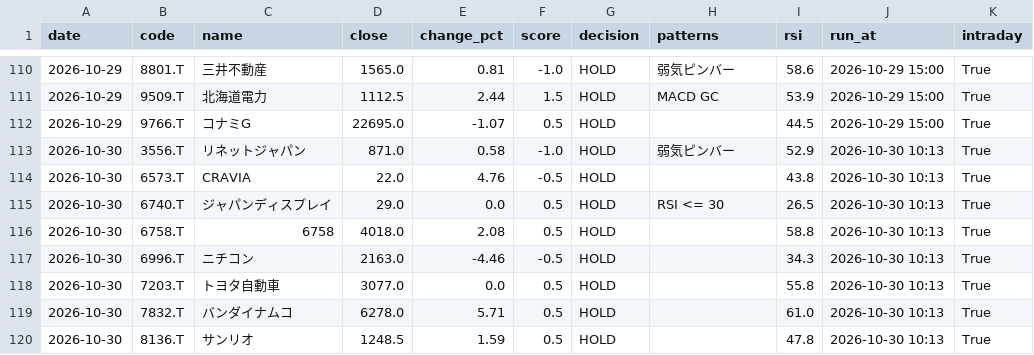
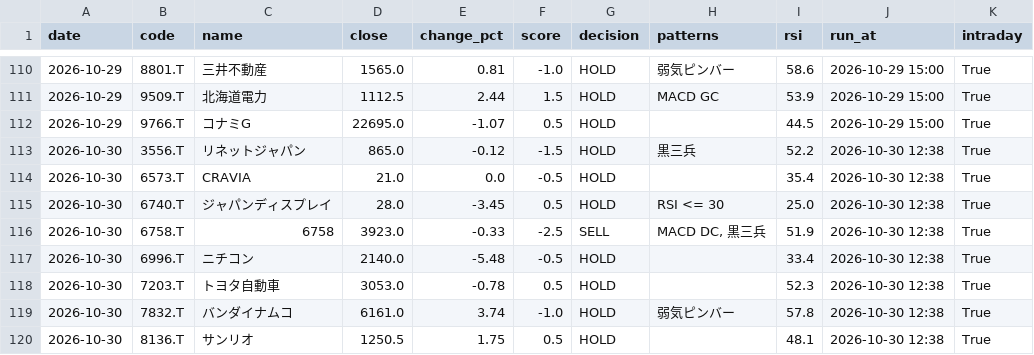
Before and after one commit to stock-bot-user64/stock-signal-ct64, a CSV file: data/history.csv, drawn as a sheet; only a part is shown, gaps mark what is left out; the diff covers the shown part only.

```diff
--- a/data/history.csv
+++ b/data/history.csv
@@ -112,9 +112,9 @@
 2026-10-29,9766.T,コナミG,22695.0,-1.07,0.5,HOLD,,44.5,2026-10-29 15:00,True
-2026-10-30,3556.T,リネットジャパン,871.0,0.58,-1.0,HOLD,弱気ピンバー,52.9,2026-10-30 10:13,True
-2026-10-30,6573.T,CRAVIA,22.0,4.76,-0.5,HOLD,,43.8,2026-10-30 10:13,True
-2026-10-30,6740.T,ジャパンディスプレイ,29.0,0.0,0.5,HOLD,RSI <= 30,26.5,2026-10-30 10:13,True
-2026-10-30,6758.T,6758,4018.0,2.08,0.5,HOLD,,58.8,2026-10-30 10:13,True
-2026-10-30,6996.T,ニチコン,2163.0,-4.46,-0.5,HOLD,,34.3,2026-10-30 10:13,True
-2026-10-30,7203.T,トヨタ自動車,3077.0,0.0,0.5,HOLD,,55.8,2026-10-30 10:13,True
-2026-10-30,7832.T,バンダイナムコ,6278.0,5.71,0.5,HOLD,,61.0,2026-10-30 10:13,True
-2026-10-30,8136.T,サンリオ,1248.5,1.59,0.5,HOLD,,47.8,2026-10-30 10:13,True
+2026-10-30,3556.T,リネットジャパン,865.0,-0.12,-1.5,HOLD,黒三兵,52.2,2026-10-30 12:38,True
+2026-10-30,6573.T,CRAVIA,21.0,0.0,-0.5,HOLD,,35.4,2026-10-30 12:38,True
+2026-10-30,6740.T,ジャパンディスプレイ,28.0,-3.45,0.5,HOLD,RSI <= 30,25.0,2026-10-30 12:38,True
+2026-10-30,6758.T,6758,3923.0,-0.33,-2.5,SELL,"MACD DC, 黒三兵",51.9,2026-10-30 12:38,True
+2026-10-30,6996.T,ニチコン,2140.0,-5.48,-0.5,HOLD,,33.4,2026-10-30 12:38,True
+2026-10-30,7203.T,トヨタ自動車,3053.0,-0.78,0.5,HOLD,,52.3,2026-10-30 12:38,True
+2026-10-30,7832.T,バンダイナムコ,6161.0,3.74,-1.0,HOLD,弱気ピンバー,57.8,2026-10-30 12:38,True
+2026-10-30,8136.T,サンリオ,1250.5,1.75,0.5,HOLD,,48.1,2026-10-30 12:38,True
```
Also changed, not shown: 18 edited cells elsewhere in this file, 2 other files.
